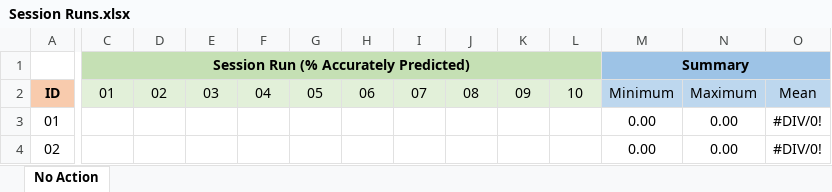
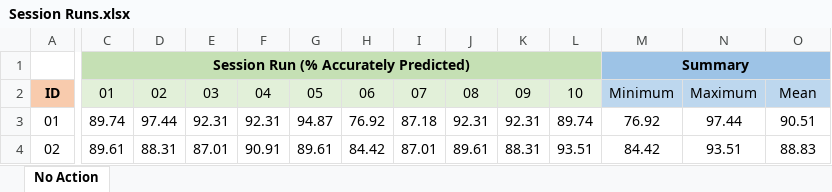
Before and after one commit to ColinWilcox1967/PhD-DataSetAnalysis-Diabetes, an Excel workbook: Session Runs.xlsx, sheet No Action, drawn as a sheet; only a part is shown, gaps mark what is left out; values as stored, in another font and other column widths than the file's, no borders; the diff covers the shown part only; the diff names each change by its address in the sheet, - before the commit and + after, or states it on an @@ line.

Commit message:
Add baseline measures for no action

```diff
--- a/Session Runs.xlsx (sheet No Action)
+++ b/Session Runs.xlsx (sheet No Action)
-C3: (empty)
+C3: 89.74
-D3: (empty)
+D3: 97.44
-E3: (empty)
+E3: 92.31
-F3: (empty)
+F3: 92.31
-G3: (empty)
+G3: 94.87
-H3: (empty)
+H3: 76.92
-I3: (empty)
+I3: 87.18
-J3: (empty)
+J3: 92.31
-K3: (empty)
+K3: 92.31
-L3: (empty)
+L3: 89.74
-M3: 0.00
+M3: 76.92
-N3: 0.00
+N3: 97.44
-O3: #DIV/0!
+O3: 90.51
-C4: (empty)
+C4: 89.61
-D4: (empty)
+D4: 88.31
-E4: (empty)
+E4: 87.01
-F4: (empty)
+F4: 90.91
-G4: (empty)
+G4: 89.61
-H4: (empty)
+H4: 84.42
-I4: (empty)
+I4: 87.01
-J4: (empty)
+J4: 89.61
-K4: (empty)
+K4: 88.31
-L4: (empty)
+L4: 93.51
-M4: 0.00
+M4: 84.42
-N4: 0.00
+N4: 93.51
-O4: #DIV/0!
+O4: 88.83
```
Also changed, not shown: 221 edited cells elsewhere in this sheet.
